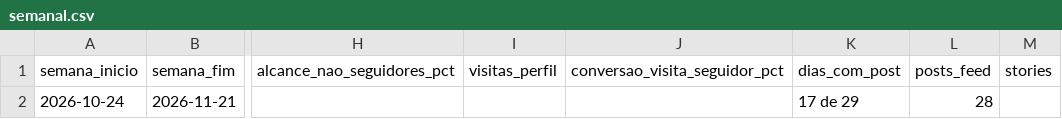
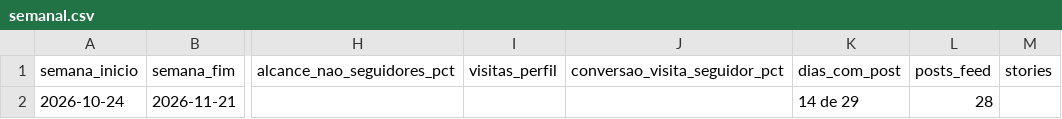
Before and after one commit to kdafonte/cadeafonte, a CSV file: painel/semanal.csv, drawn as a sheet; only a part is shown, gaps mark what is left out; the diff names each change by its address in the sheet, - before the commit and + after, or states it on an @@ line.

```diff
--- a/painel/semanal.csv
+++ b/painel/semanal.csv
-K2 (dias_com_post): 17 de 29
+K2 (dias_com_post): 14 de 29
```
